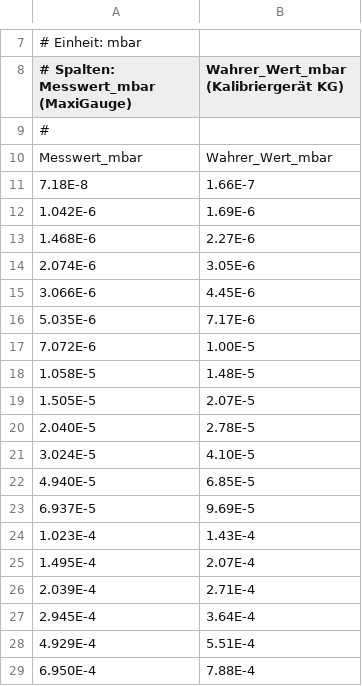
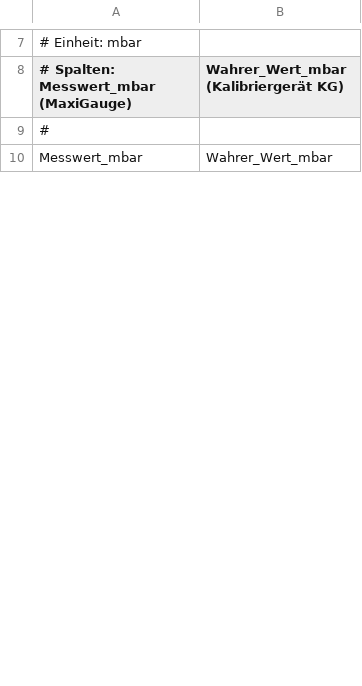
Before and after one commit to KHolste/jumbocontrol, a CSV file: Jumbo_control/kalibrierung/DOOR_17779.csv, drawn as a sheet; only a part is shown, gaps mark what is left out; removed rows and columns are numbered as before the commit, all else as after; the diff covers the shown part only; the diff names each change by its address in the sheet, - before the commit and + after, or states it on an @@ line.

```diff
--- a/Jumbo_control/kalibrierung/DOOR_17779.csv
+++ b/Jumbo_control/kalibrierung/DOOR_17779.csv
-row 11: 7.18E-8 | 1.66E-7
-row 12: 1.042E-6 | 1.69E-6
-row 13: 1.468E-6 | 2.27E-6
-row 14: 2.074E-6 | 3.05E-6
-row 15: 3.066E-6 | 4.45E-6
-row 16: 5.035E-6 | 7.17E-6
-row 17: 7.072E-6 | 1.00E-5
-row 18: 1.058E-5 | 1.48E-5
-row 19: 1.505E-5 | 2.07E-5
-row 20: 2.040E-5 | 2.78E-5
-row 21: 3.024E-5 | 4.10E-5
-row 22: 4.940E-5 | 6.85E-5
-row 23: 6.937E-5 | 9.69E-5
-row 24: 1.023E-4 | 1.43E-4
-row 25: 1.495E-4 | 2.07E-4
-row 26: 2.039E-4 | 2.71E-4
-row 27: 2.945E-4 | 3.64E-4
-row 28: 4.929E-4 | 5.51E-4
-row 29: 6.950E-4 | 7.88E-4
```
Also changed, not shown: 26 added rows and 7 removed rows elsewhere in this file, 53 other files.
